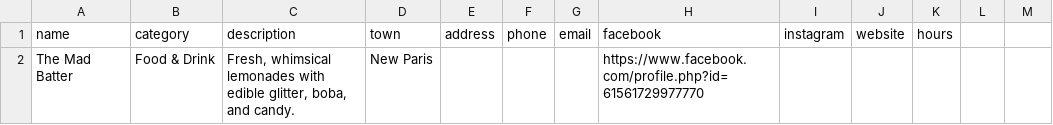
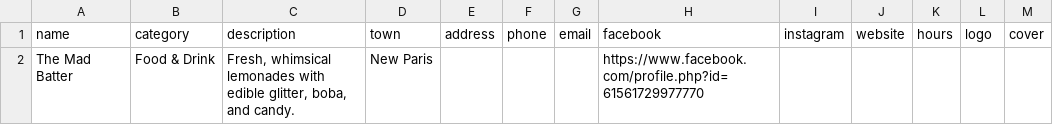
Before and after one commit to nagive49/Small-Business-Directory, a CSV file: data/businesses.csv, drawn as a sheet; the diff names each change by its address in the sheet, - before the commit and + after, or states it on an @@ line.

```diff
--- a/data/businesses.csv
+++ b/data/businesses.csv
-L1: (empty)
+L1: logo
-M1: (empty)
+M1: cover
```
Also changed, not shown: 5 other files.
